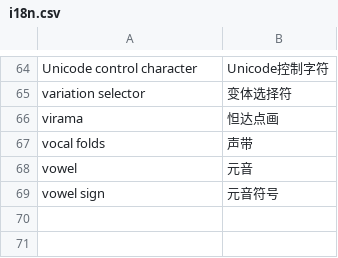
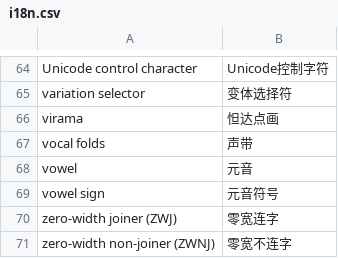
Before and after one commit to xfq/glossary, a CSV file: i18n/i18n.csv, drawn as a sheet; only a part is shown, gaps mark what is left out.

Commit message:
Add ZWJ and ZWNJ

```diff
--- a/i18n/i18n.csv
+++ b/i18n/i18n.csv
@@ -69 +69,3 @@ vowel,元音
 vowel sign,元音符号
+zero-width joiner (ZWJ),零宽连字
+zero-width non-joiner (ZWNJ),零宽不连字
```
Also changed, not shown: 1 other file.
